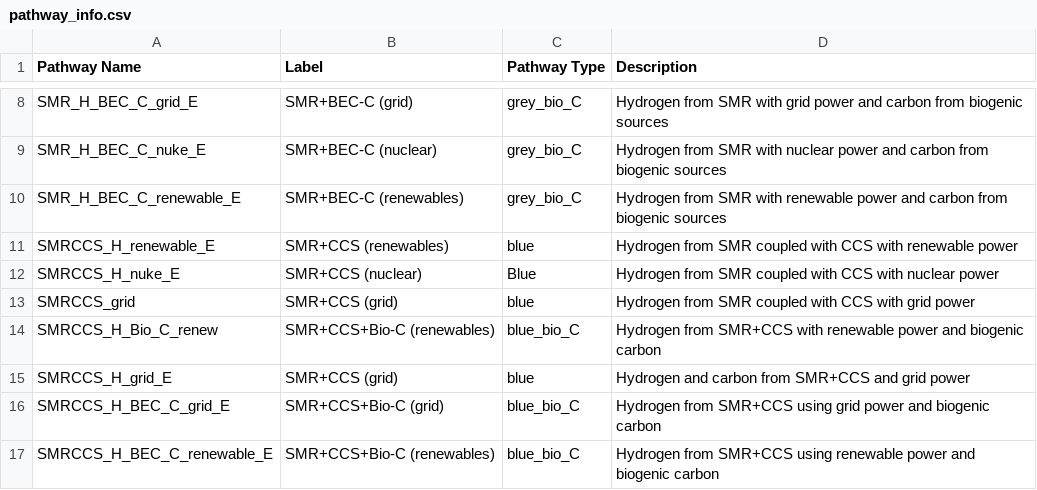
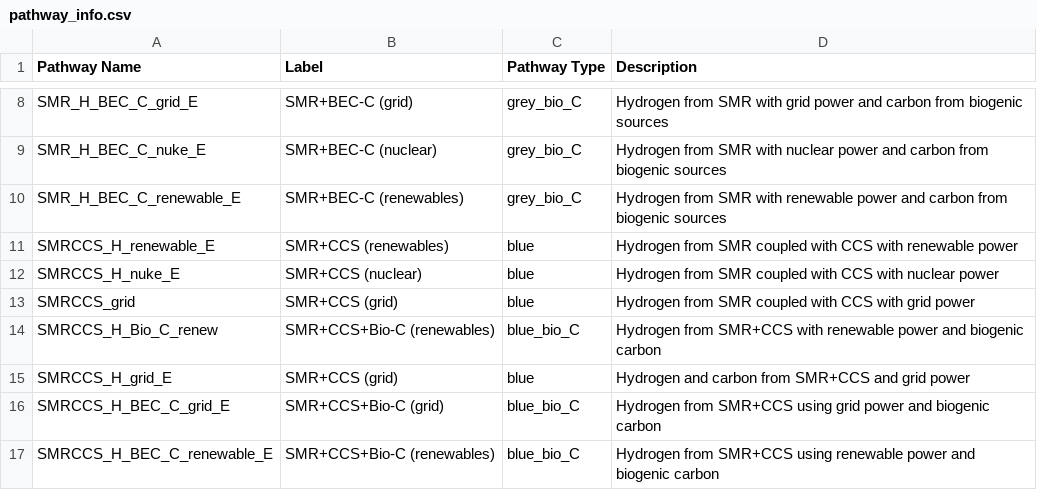
Before and after one commit to mcsc-impact-climate/MIT_NavigaTE_inputs, a CSV file: info_files/pathway_info.csv, drawn as a sheet; only a part is shown, gaps mark what is left out.

Commit message:
Big fix in info_files/pathway_info.csv

```diff
--- a/info_files/pathway_info.csv
+++ b/info_files/pathway_info.csv
@@ -11,3 +11,3 @@ SMR_H_BEC_C_renewable_E,SMR+BEC-C (renewables),grey_bio_C,Hydrogen from SMR with
 SMRCCS_H_renewable_E,SMR+CCS (renewables),blue,Hydrogen from SMR coupled with CCS with renewable power
-SMRCCS_H_nuke_E,SMR+CCS (nuclear),Blue,Hydrogen from SMR coupled with CCS with nuclear power
+SMRCCS_H_nuke_E,SMR+CCS (nuclear),blue,Hydrogen from SMR coupled with CCS with nuclear power
 SMRCCS_grid,SMR+CCS (grid),blue,Hydrogen from SMR coupled with CCS with grid power
```
